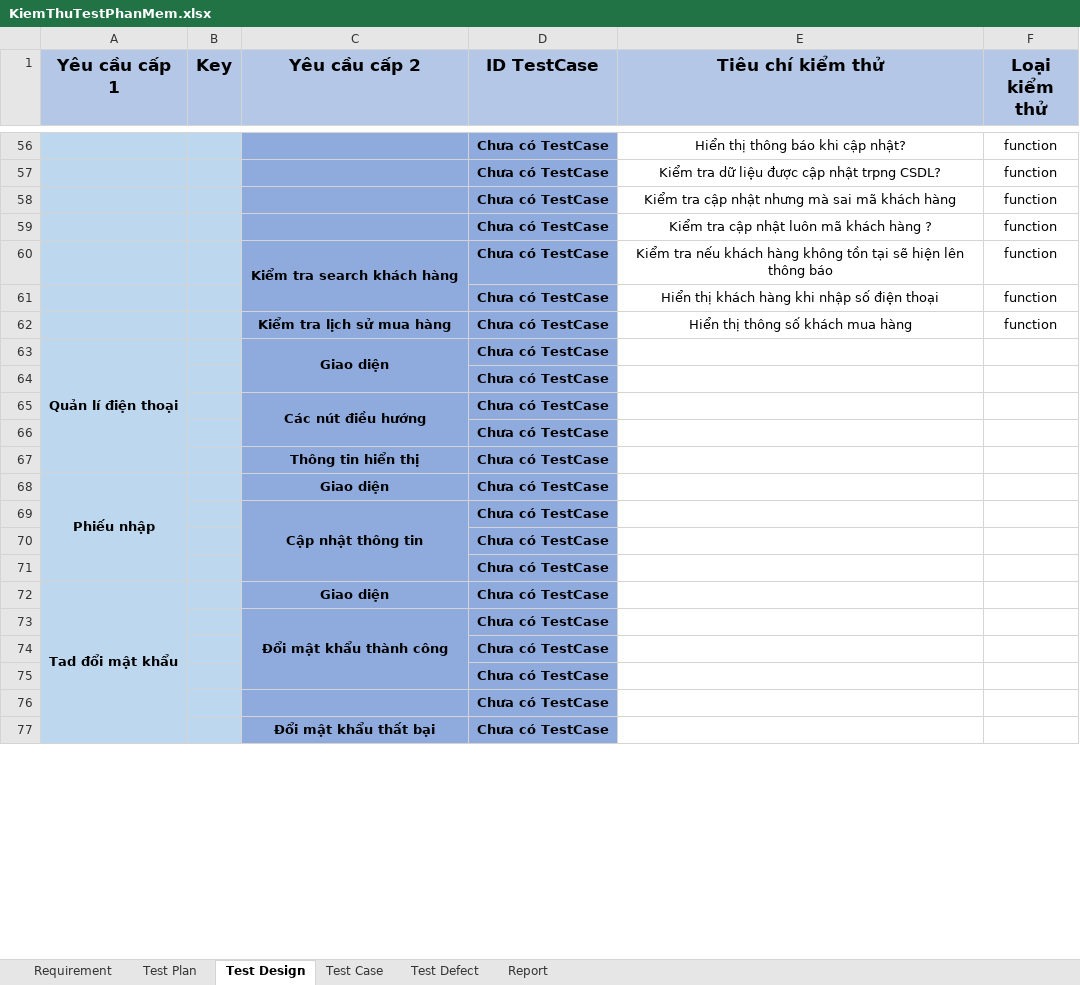
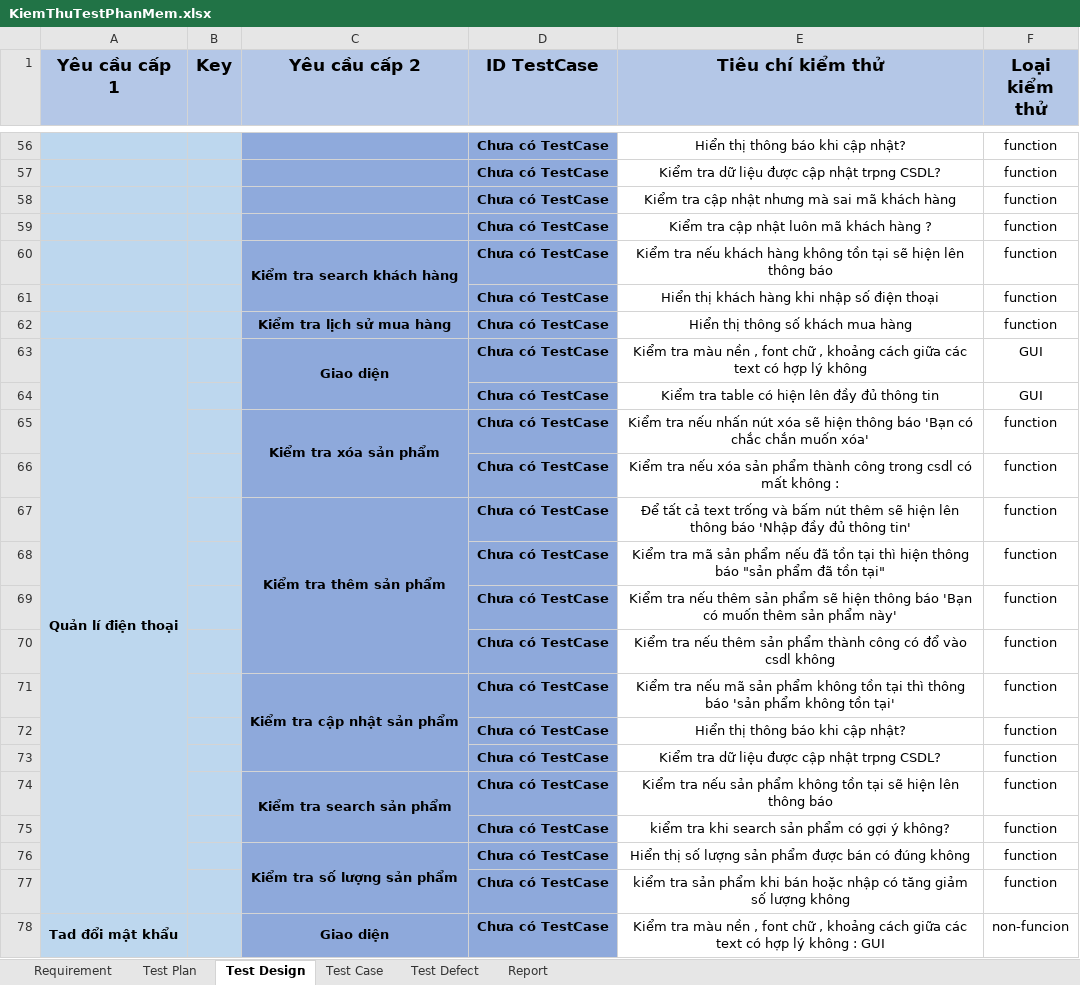
Before and after one commit to minhhaufpt/DUAN1, an Excel workbook: KiemThuTestPhanMem.xlsx, sheet Test Design, drawn as a sheet; only a part is shown, gaps mark what is left out; values as stored, in another font and other column widths than the file's, no borders; removed rows and columns are numbered as before the commit, all else as after; the diff covers the shown part only; the diff names each change by its address in the sheet, - before the commit and + after, or states it on an @@ line.

Commit message:
Update KiemThuTestPhanMem.xlsx

```diff
--- a/KiemThuTestPhanMem.xlsx (sheet Test Design)
+++ b/KiemThuTestPhanMem.xlsx (sheet Test Design)
-E63 (Tiêu chí kiểm thử): (empty)
+E63 (Tiêu chí kiểm thử): Kiểm tra màu nền , font chữ , khoảng cách giữa các text có hợp lý không
-F63 (Loại kiểm thử): (empty)
+F63 (Loại kiểm thử): GUI
-row 64:  |  |  | Chưa có TestCase
-row 65:  |  | Các nút điều hướng | Chưa có TestCase
-row 66:  |  |  | Chưa có TestCase
-row 67:  |  | Thông tin hiển thị | Chưa có TestCase
-row 68: Phiếu nhập |  | Giao diện | Chưa có TestCase
-row 69:  |  | Cập nhật thông tin | Chưa có TestCase
-row 70:  |  |  | Chưa có TestCase
-row 71:  |  |  | Chưa có TestCase
+row 64:  |  |  | Chưa có TestCase | Kiểm tra table có hiện lên đầy đủ thông tin | GUI
+row 65:  |  | Kiểm tra xóa sản phẩm | Chưa có TestCase | Kiểm tra nếu nhấn nút xóa sẽ hiện thông báo 'Bạn có chắc chắn muốn xóa' | function
+row 66:  |  |  | Chưa có TestCase | Kiểm tra nếu xóa sản phẩm thành công trong csdl có mất không : | function
+row 67:  |  | Kiểm tra thêm sản phẩm | Chưa có TestCase | Để tất cả text trống và bấm nút thêm sẽ hiện lên thông báo 'Nhập đầy đủ thông tin' | function
+row 68:  |  |  | Chưa có TestCase | Kiểm tra mã sản phẩm nếu đã tồn tại thì hiện thông báo "sản phẩm đã tồn tại" | function
+row 69:  |  |  | Chưa có TestCase | Kiểm tra nếu thêm sản phẩm sẽ hiện thông báo 'Bạn có muốn thêm sản phẩm này' | function
+row 70:  |  |  | Chưa có TestCase | Kiểm tra nếu thêm sản phẩm thành công có đổ vào csdl không | function
+row 71:  |  | Kiểm tra cập nhật sản phẩm | Chưa có TestCase | Kiểm tra nếu mã sản phẩm không tồn tại thì thông báo 'sản phẩm không tồn tại' | function
+row 72:  |  |  | Chưa có TestCase | Hiển thị thông báo khi cập nhật? | function
+row 73:  |  |  | Chưa có TestCase | Kiểm tra dữ liệu được cập nhật trpng CSDL? | function
+row 74:  |  | Kiểm tra search sản phẩm | Chưa có TestCase | Kiểm tra nếu sản phẩm không tồn tại sẽ hiện lên thông báo | function
+row 75:  |  |  | Chưa có TestCase | kiểm tra khi search sản phẩm có gợi ý không? | function
+row 76:  |  | Kiểm tra số lượng sản phẩm | Chưa có TestCase | Hiển thị số lượng sản phẩm được bán có đúng không | function
+row 77:  |  |  | Chưa có TestCase | kiểm tra sản phẩm khi bán hoặc nhập có tăng giảm số lượng không | function
+C78:C79 merged
-E78 (Tiêu chí kiểm thử): (empty)
+E78 (Tiêu chí kiểm thử): Kiểm tra màu nền , font chữ , khoảng cách giữa các text có hợp lý không : GUI
-F78 (Loại kiểm thử): (empty)
+F78 (Loại kiểm thử): non-funcion
-row 73:  |  | Đổi mật khẩu thành công | Chưa có TestCase
-row 74:  |  |  | Chưa có TestCase
-row 75:  |  |  | Chưa có TestCase
-row 76:  |  |  | Chưa có TestCase
-row 77:  |  | Đổi mật khẩu thất bại | Chưa có TestCase
```
Also changed, not shown: 35 added rows, 57 removed rows, 6 edited cells and merged cells elsewhere in this sheet, sheet Test Plan.
